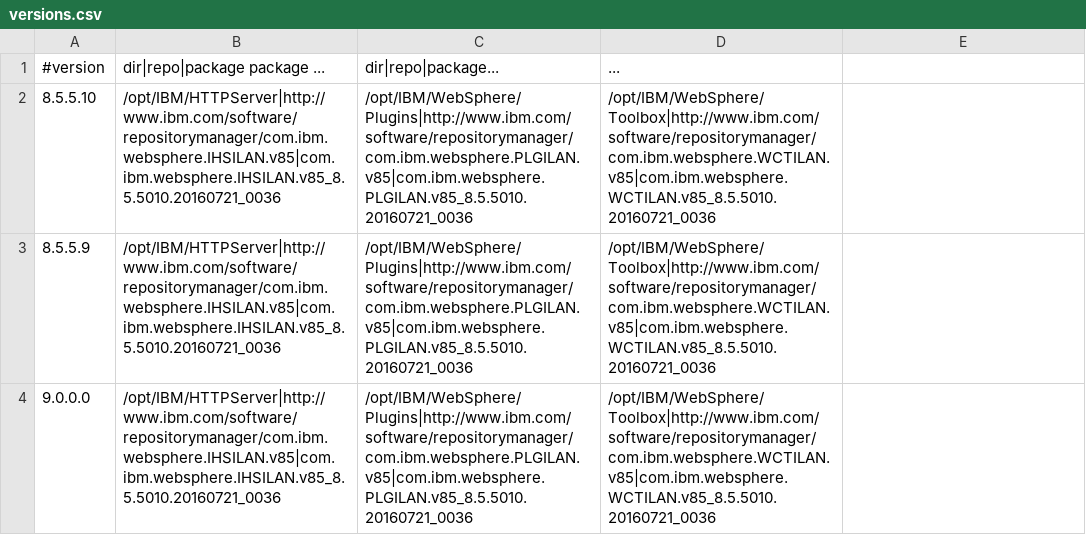
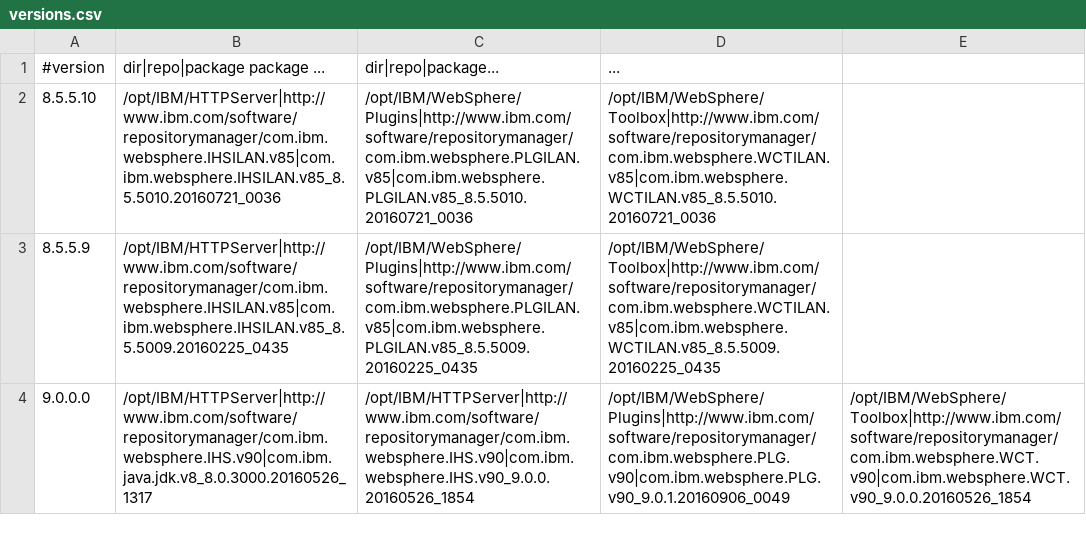
Before and after one commit to WASdev/ci.docker.ibm-http-server, a CSV file: ilan/versions.csv, drawn as a sheet.

Commit message:
added buildAll script to auto build all versions

```diff
--- a/ilan/versions.csv
+++ b/ilan/versions.csv
@@ -2,3 +2,3 @@
 8.5.5.10,/opt/IBM/HTTPServer|http://www.ibm.com/software/repositorymanager/com.ibm.websphere.IHSILAN.v85|com.ibm.websphere.IHSILAN.v85_8.5.5010.20160721_0036,/opt/IBM/WebSphere/Plugins|http://www.ibm.com/software/repositorymanager/com.ibm.websphere.PLGILAN.v85|com.ibm.websphere.PLGILAN.v85_8.5.5010.20160721_0036,/opt/IBM/WebSphere/Toolbox|http://www.ibm.com/software/repositorymanager/com.ibm.websphere.WCTILAN.v85|com.ibm.websphere.WCTILAN.v85_8.5.5010.20160721_0036
-8.5.5.9,/opt/IBM/HTTPServer|http://www.ibm.com/software/repositorymanager/com.ibm.websphere.IHSILAN.v85|com.ibm.websphere.IHSILAN.v85_8.5.5010.20160721_0036,/opt/IBM/WebSphere/Plugins|http://www.ibm.com/software/repositorymanager/com.ibm.websphere.PLGILAN.v85|com.ibm.websphere.PLGILAN.v85_8.5.5010.20160721_0036,/opt/IBM/WebSphere/Toolbox|http://www.ibm.com/software/repositorymanager/com.ibm.websphere.WCTILAN.v85|com.ibm.websphere.WCTILAN.v85_8.5.5010.20160721_0036
-9.0.0.0,/opt/IBM/HTTPServer|http://www.ibm.com/software/repositorymanager/com.ibm.websphere.IHSILAN.v85|com.ibm.websphere.IHSILAN.v85_8.5.5010.20160721_0036,/opt/IBM/WebSphere/Plugins|http://www.ibm.com/software/repositorymanager/com.ibm.websphere.PLGILAN.v85|com.ibm.websphere.PLGILAN.v85_8.5.5010.20160721_0036,/opt/IBM/WebSphere/Toolbox|http://www.ibm.com/software/repositorymanager/com.ibm.websphere.WCTILAN.v85|com.ibm.websphere.WCTILAN.v85_8.5.5010.20160721_0036
+8.5.5.9,/opt/IBM/HTTPServer|http://www.ibm.com/software/repositorymanager/com.ibm.websphere.IHSILAN.v85|com.ibm.websphere.IHSILAN.v85_8.5.5009.20160225_0435,/opt/IBM/WebSphere/Plugins|http://www.ibm.com/software/repositorymanager/com.ibm.websphere.PLGILAN.v85|com.ibm.websphere.PLGILAN.v85_8.5.5009.20160225_0435,/opt/IBM/WebSphere/Toolbox|http://www.ibm.com/software/repositorymanager/com.ibm.websphere.WCTILAN.v85|com.ibm.websphere.WCTILAN.v85_8.5.5009.20160225_0435
+9.0.0.0,/opt/IBM/HTTPServer|http://www.ibm.com/software/repositorymanager/com.ibm.websphere.IHS.v90|com.ibm.java.jdk.v8_8.0.3000.20160526_1317,/opt/IBM/HTTPServer|http://www.ibm.com/software/repositorymanager/com.ibm.websphere.IHS.v90|com.ibm.websphere.IHS.v90_9.0.0.20160526_1854,/opt/IBM/WebSphere/Plugins|http://www.ibm.com/software/repositorymanager/com.ibm.websphere.PLG.v90|com.ibm.websphere.PLG.v90_9.0.1.20160906_0049,/opt/IBM/WebSphere/Toolbox|http://www.ibm.com/software/repositorymanager/com.ibm.websphere.WCT.v90|com.ibm.websphere.WCT.v90_9.0.0.20160526_1854
```
Also changed, not shown: 5 other files.
